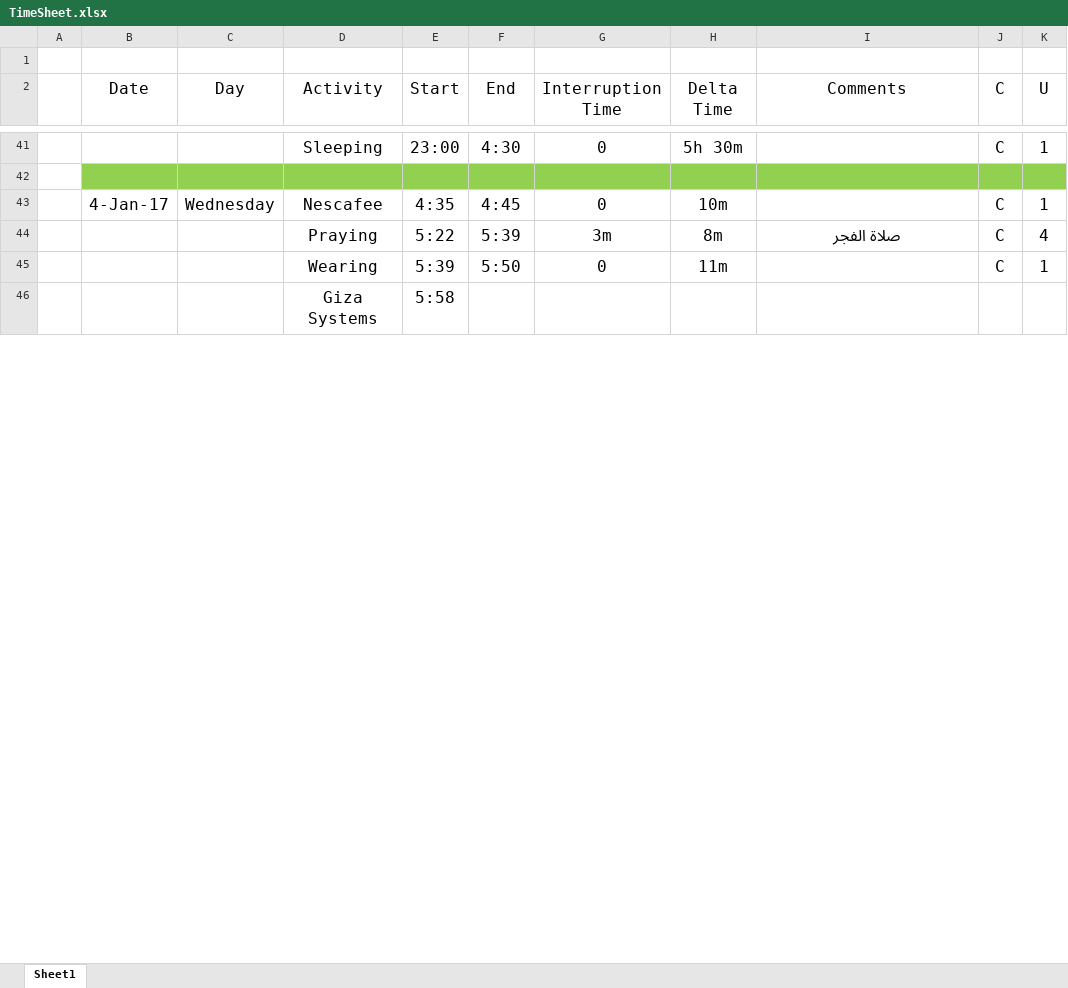
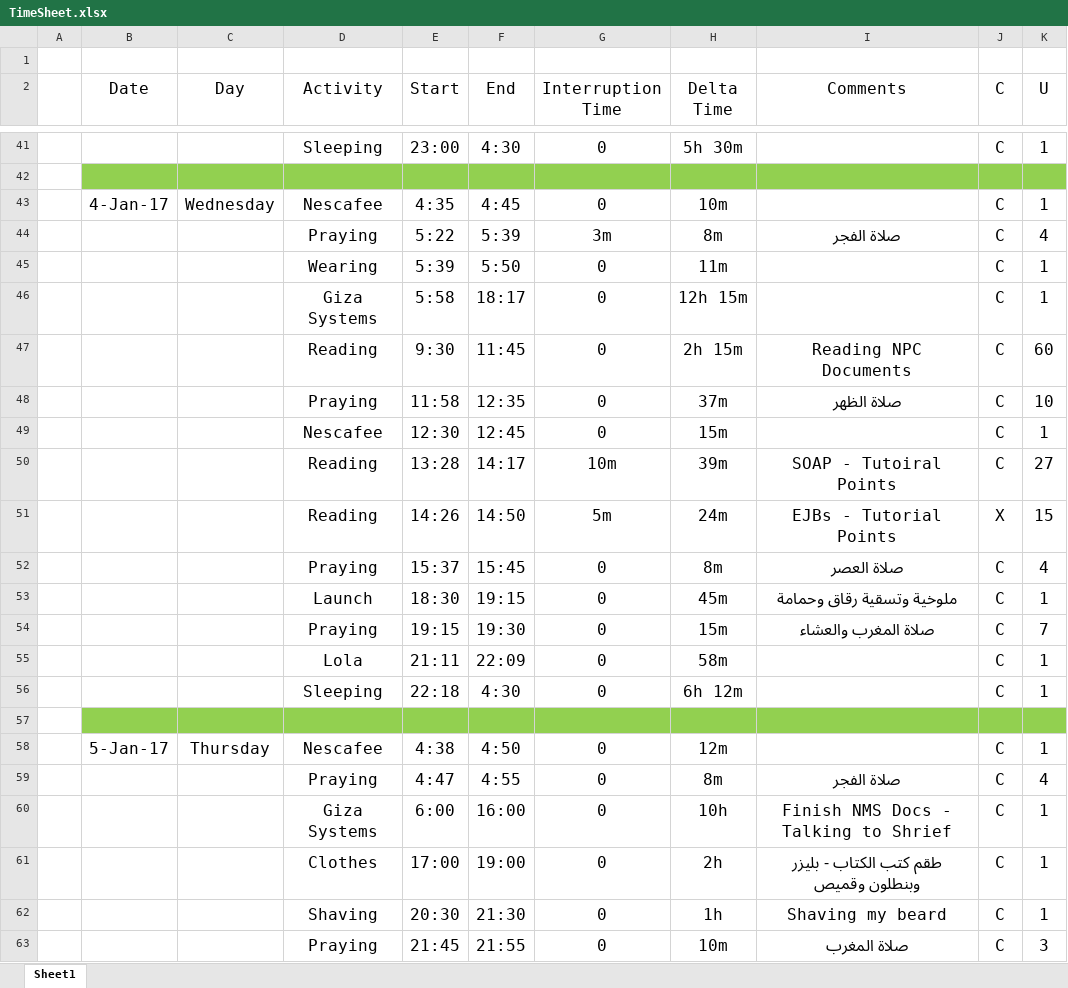
Before and after one commit to AhmedMater/AM-Tutoiral, an Excel workbook: TimeSheet.xlsx, sheet Sheet1, drawn as a sheet; only a part is shown, gaps mark what is left out; the shorter side is filled out with more unchanged rows; values as stored, in another font and other column widths than the file's, no borders; table styles not drawn; the diff covers the shown part only; the diff names each change by its address in the sheet, - before the commit and + after, or states it on an @@ line.

```diff
--- a/TimeSheet.xlsx (sheet Sheet1)
+++ b/TimeSheet.xlsx (sheet Sheet1)
+row 46:  |  |  | Giza Systems | 5:58 | 18:17 | 0 | 12h 15m |  | C | 1
+row 47:  |  |  | Reading | 9:30 | 11:45 | 0 | 2h 15m | Reading NPC Documents | C | 60
+row 48:  |  |  | Praying | 11:58 | 12:35 | 0 | 37m | صلاة الظهر | C | 10
+row 49:  |  |  | Nescafee | 12:30 | 12:45 | 0 | 15m |  | C | 1
+row 50:  |  |  | Reading | 13:28 | 14:17 | 10m | 39m | SOAP - Tutoiral Points | C | 27
+row 51:  |  |  | Reading | 14:26 | 14:50 | 5m | 24m | EJBs - Tutorial Points | X | 15
+row 52:  |  |  | Praying | 15:37 | 15:45 | 0 | 8m | صلاة العصر | C | 4
+row 53:  |  |  | Launch | 18:30 | 19:15 | 0 | 45m | ملوخية وتسقية رقاق وحمامة | C | 1
+row 54:  |  |  | Praying | 19:15 | 19:30 | 0 | 15m | صلاة المغرب والعشاء | C | 7
+row 55:  |  |  | Lola | 21:11 | 22:09 | 0 | 58m |  | C | 1
+row 56:  |  |  | Sleeping | 22:18 | 4:30 | 0 | 6h 12m |  | C | 1
+row 57: (empty)
+row 58:  | 5-Jan-17 | Thursday | Nescafee | 4:38 | 4:50 | 0 | 12m |  | C | 1
+row 59:  |  |  | Praying | 4:47 | 4:55 | 0 | 8m | صلاة الفجر | C | 4
+row 60:  |  |  | Giza Systems | 6:00 | 16:00 | 0 | 10h | Finish NMS Docs - Talking to Shrief | C | 1
+row 61:  |  |  | Clothes | 17:00 | 19:00 | 0 | 2h | طقم كتب الكتاب - بليزر وبنطلون وقميص | C | 1
+row 62:  |  |  | Shaving | 20:30 | 21:30 | 0 | 1h | Shaving my beard | C | 1
+row 63:  |  |  | Praying | 21:45 | 21:55 | 0 | 10m | صلاة المغرب | C | 3
```
Also changed, not shown: 29 added rows, 4 removed rows and 1 edited cell elsewhere in this sheet.
